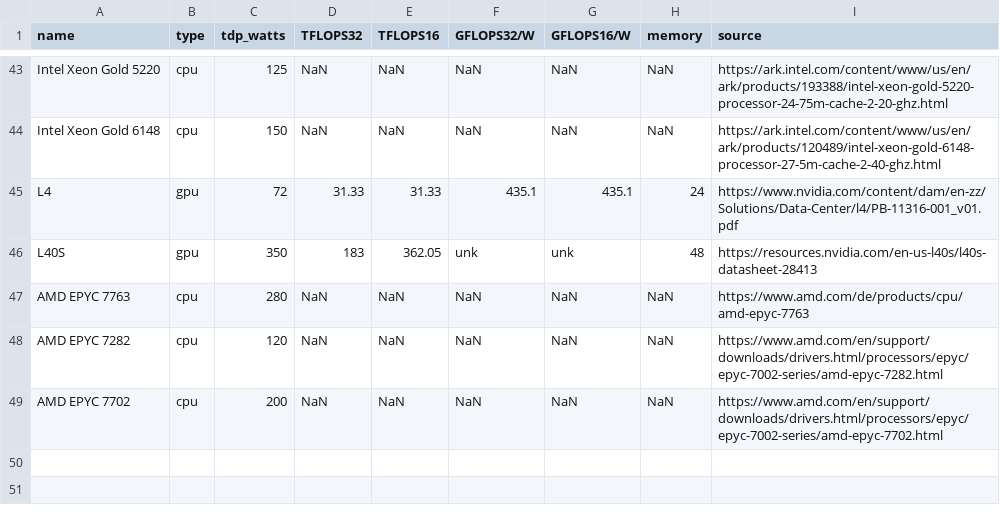
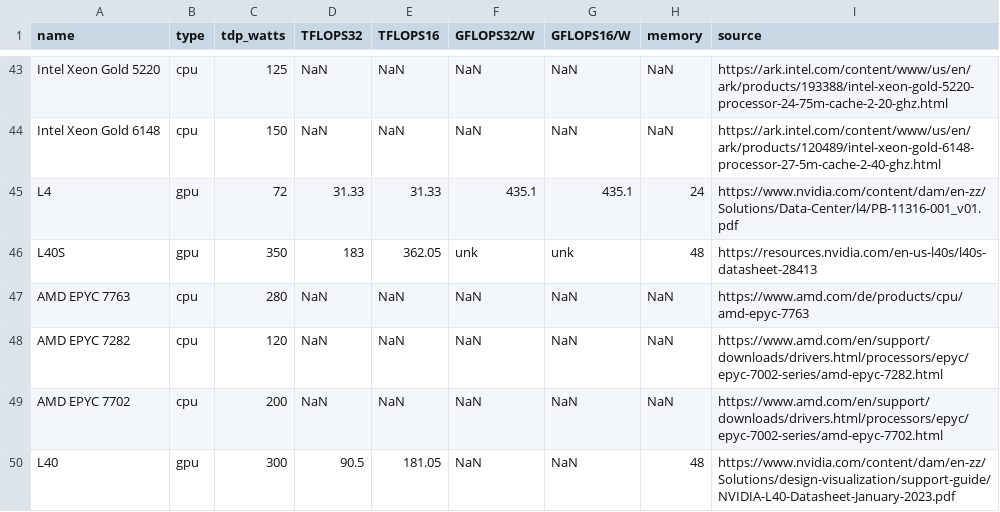
Before and after one commit to mlco2/impact, a CSV file: data/gpus.csv, drawn as a sheet; only a part is shown, gaps mark what is left out; the diff names each change by its address in the sheet, - before the commit and + after, or states it on an @@ line.

Commit message:
Add L40 GPU entry to gpus.csv

```diff
--- a/data/gpus.csv
+++ b/data/gpus.csv
+row 50: L40 | gpu | 300 | 90.5 | 181.05 | NaN | NaN | 48 | https://www.nvidia.com/content/dam/en-zz/Solutions/design-visualization/support-guide/NVIDIA-L40-Datasheet-January-2023.pdf
```
